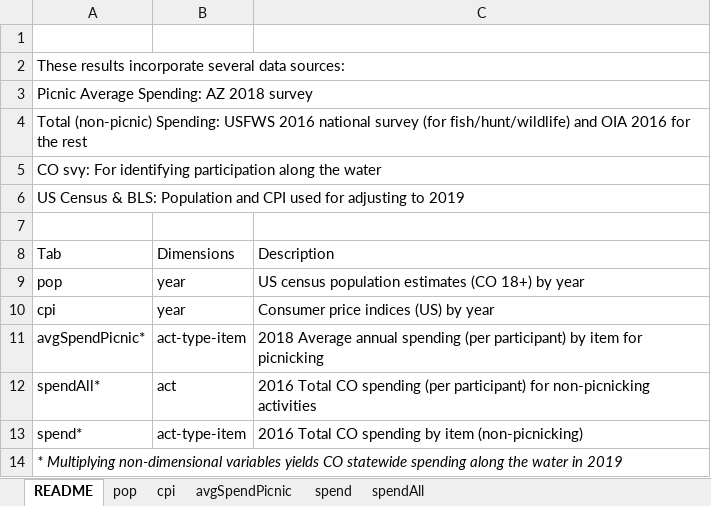
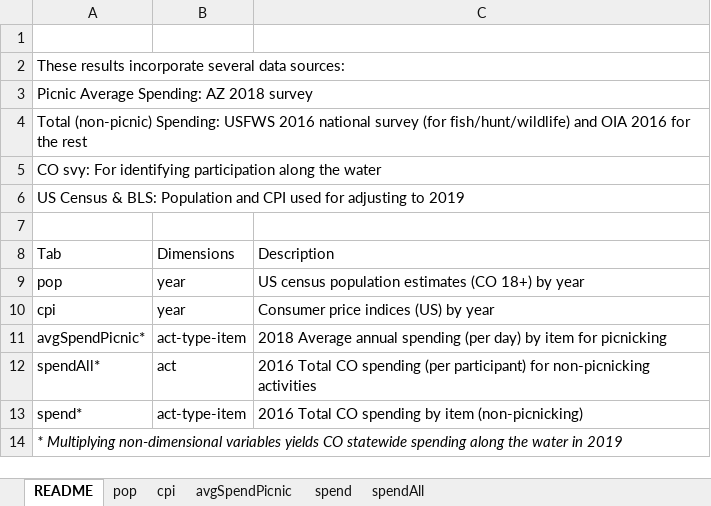
Before and after one commit to southwick-associates/B4W-19-01, an Excel workbook: out/profiles.xlsx, sheet README, drawn as a sheet; values as stored, in another font and other column widths than the file's, no borders; the diff names each change by its address in the sheet, - before the commit and + after, or states it on an @@ line.

Commit message:
updated profiles.xlsx to reflect spend by day for picnic

```diff
--- a/out/profiles.xlsx (sheet README)
+++ b/out/profiles.xlsx (sheet README)
-C11: …spending (per participant) by item…
+C11: …spending (per day) by item…
```
Also changed, not shown: sheet avgSpendPicnic, 7 other files.
